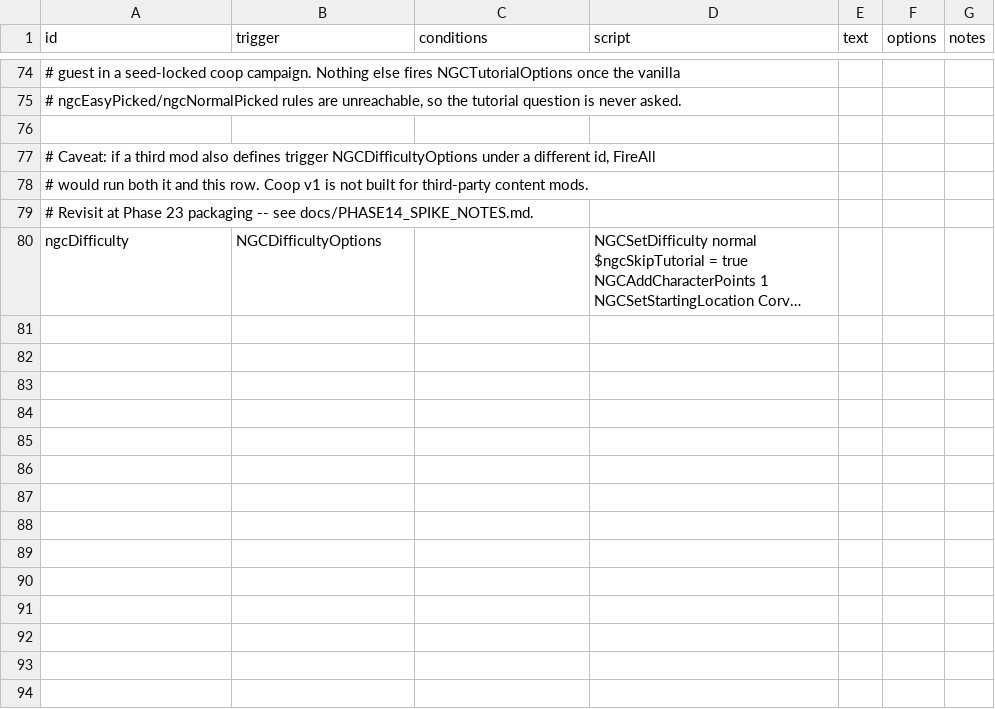
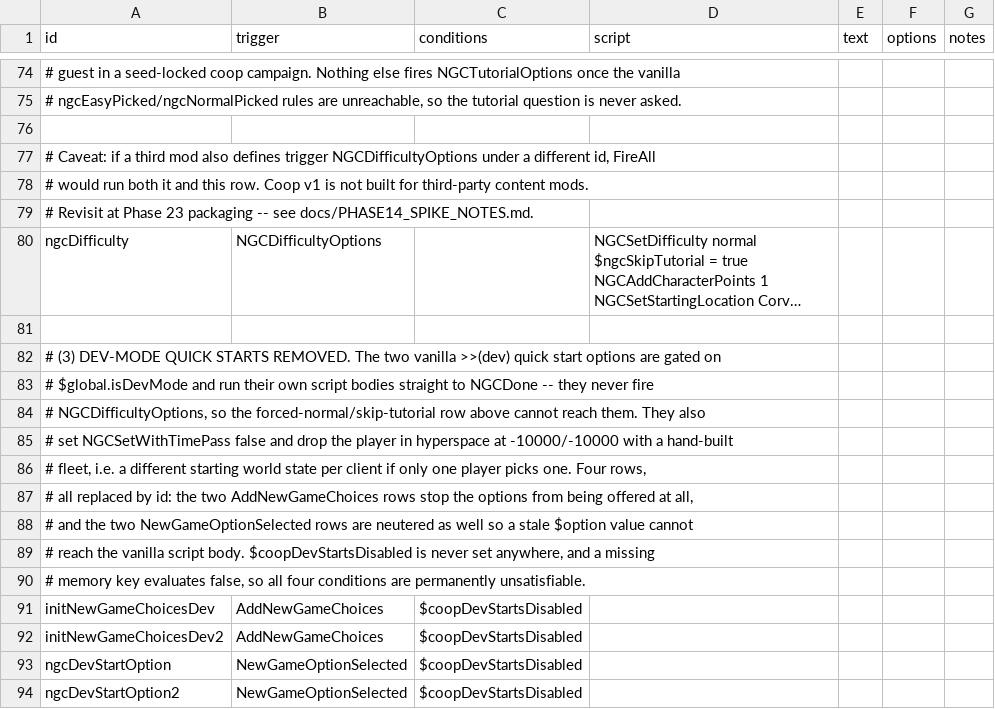
Before and after one commit to AyoKeito/starsector-coop, a CSV file: data/campaign/rules.csv, drawn as a sheet; only a part is shown, gaps mark what is left out; long unchanged cells end in …; the diff names each change by its address in the sheet, - before the commit and + after, or states it on an @@ line.

```diff
--- a/data/campaign/rules.csv
+++ b/data/campaign/rules.csv
+row 81: (empty)
+row 82: # (3) DEV-MODE QUICK STARTS REMOVED. The two vanilla >>(dev) quick start options are gated on
+row 83: # $global.isDevMode and run their own script bodies straight to NGCDone -- they never fire
+row 84: # NGCDifficultyOptions, so the forced-normal/skip-tutorial row above cannot reach them. They also
+row 85: # set NGCSetWithTimePass false and drop the player in hyperspace at -10000/-10000 with a hand-built
+row 86: # fleet, i.e. a different starting world state per client if only one player picks one. Four rows,
+row 87: # all replaced by id: the two AddNewGameChoices rows stop the options from being offered at all,
+row 88: # and the two NewGameOptionSelected rows are neutered as well so a stale $option value cannot
+row 89: # reach the vanilla script body. $coopDevStartsDisabled is never set anywhere, and a missing
+row 90: # memory key evaluates false, so all four conditions are permanently unsatisfiable.
+row 91: initNewGameChoicesDev | AddNewGameChoices | $coopDevStartsDisabled
+row 92: initNewGameChoicesDev2 | AddNewGameChoices | $coopDevStartsDisabled
+row 93: ngcDevStartOption | NewGameOptionSelected | $coopDevStartsDisabled
+row 94: ngcDevStartOption2 | NewGameOptionSelected | $coopDevStartsDisabled
```
Also changed, not shown: 17 other files.
